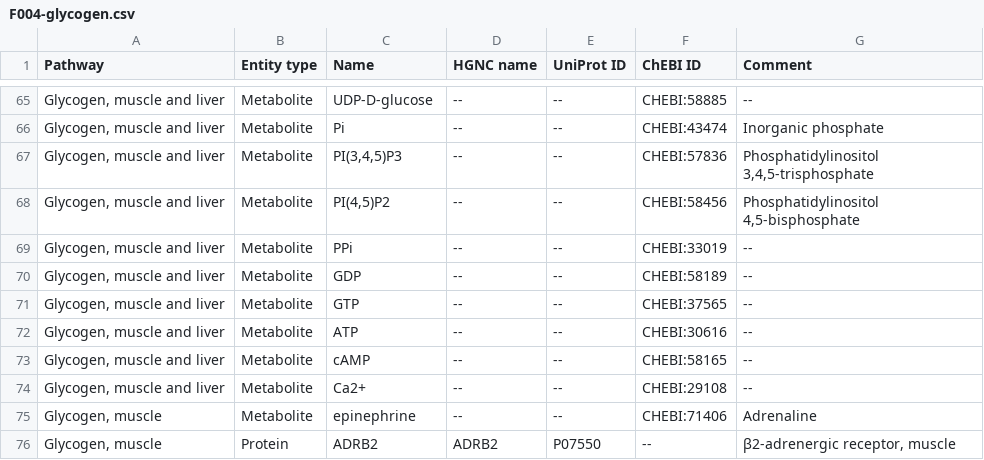
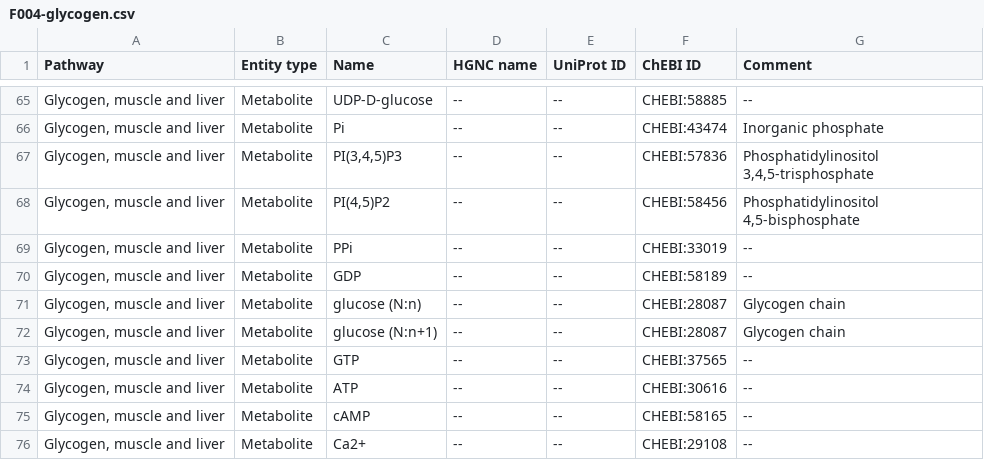
Before and after one commit to metabolismregulation/metabolismregulation.github.io, a CSV file: downloads/F004-glycogen.csv, drawn as a sheet; only a part is shown, gaps mark what is left out; the shorter side is filled out with more unchanged rows; the diff names each change by its address in the sheet, - before the commit and + after, or states it on an @@ line.

```diff
--- a/downloads/F004-glycogen.csv
+++ b/downloads/F004-glycogen.csv
+row 71: Glycogen, muscle and liver | Metabolite | glucose (N:n) | -- | -- | CHEBI:28087 | Glycogen chain
+row 72: Glycogen, muscle and liver | Metabolite | glucose (N:n+1) | -- | -- | CHEBI:28087 | Glycogen chain
```
Also changed, not shown: 45 other files.
